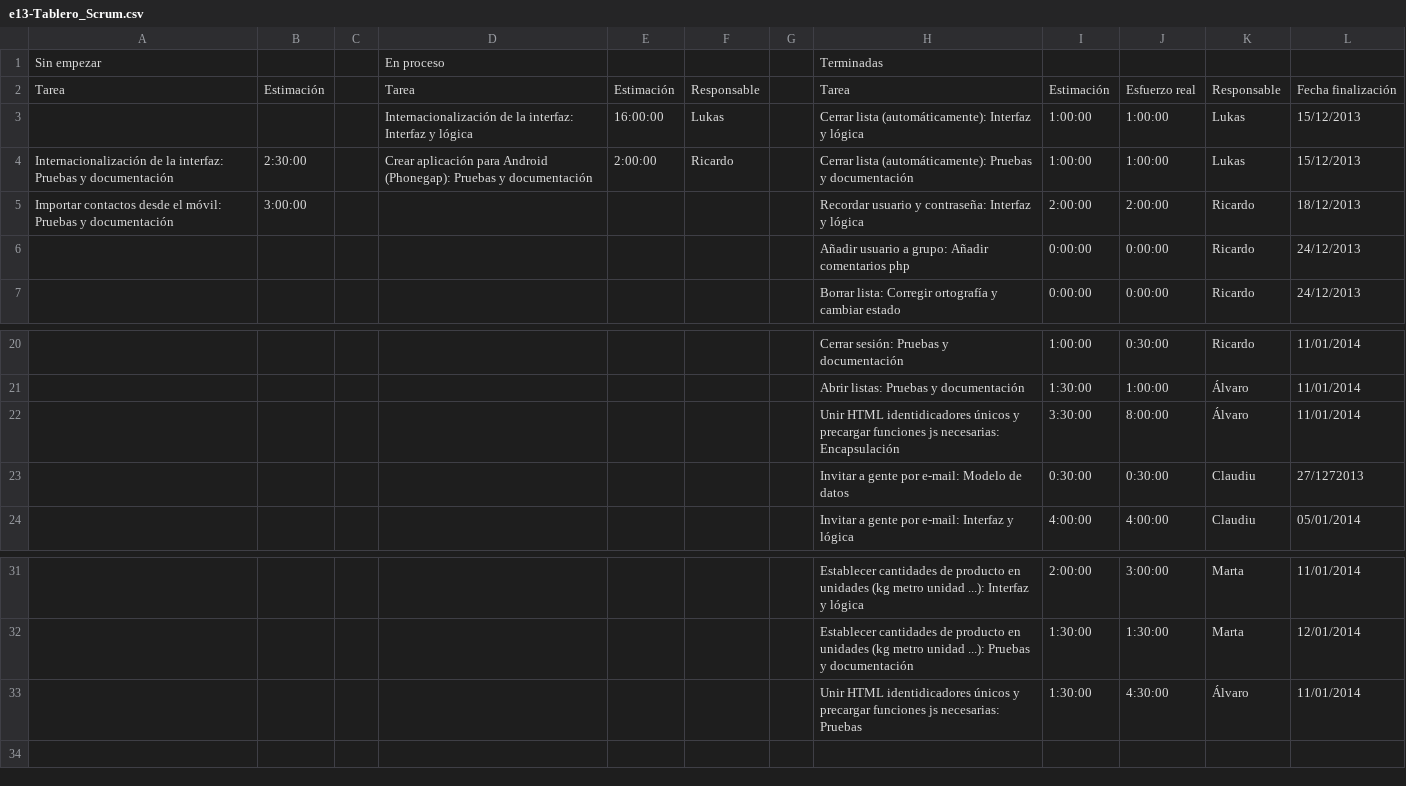
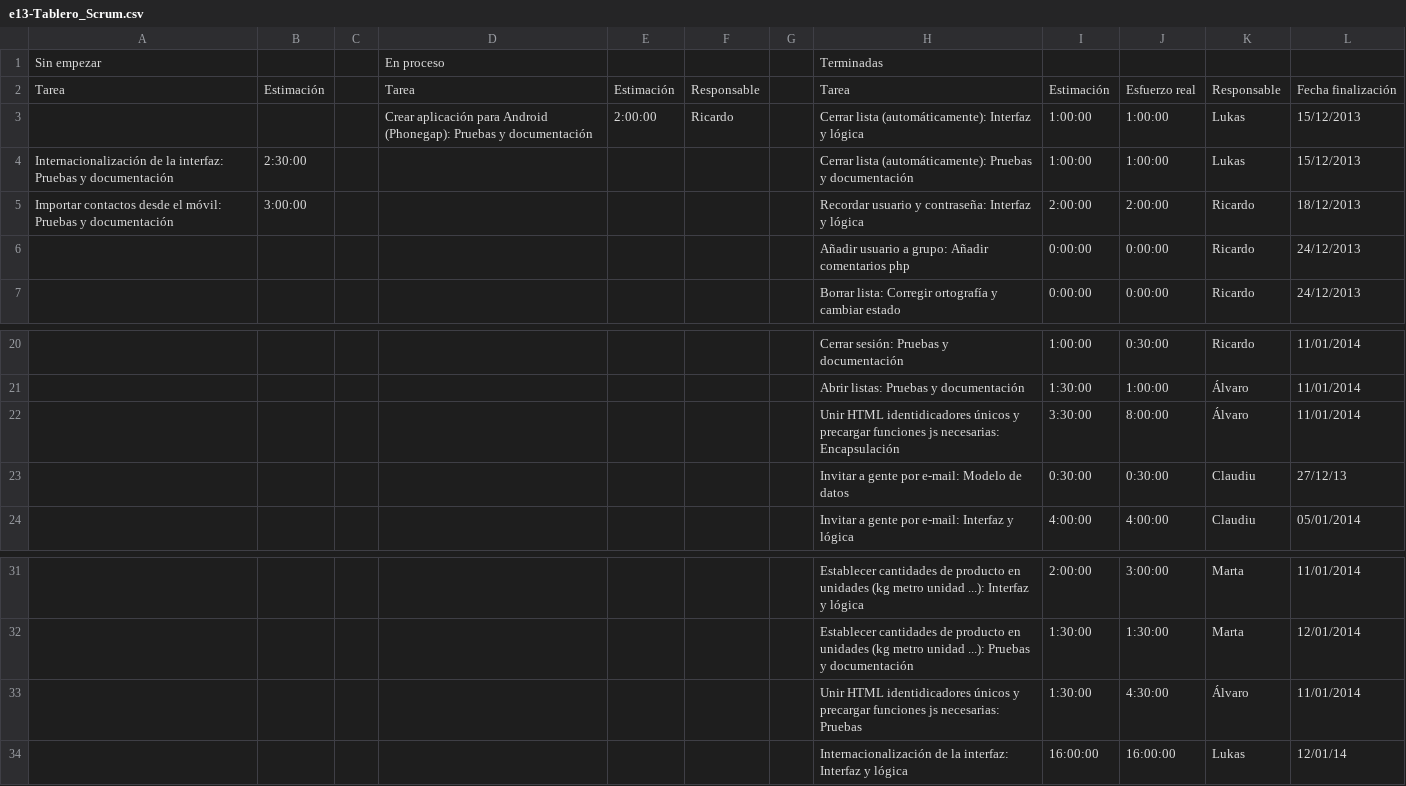
Before and after one commit to sharedslist/sharedslist, a CSV file: 1_gestión/proceso/e13-Tablero_Scrum.csv, drawn as a sheet; only a part is shown, gaps mark what is left out; the diff names each change by its address in the sheet, - before the commit and + after, or states it on an @@ line.

Commit message:
Tablero : internacionalización logica acabada

```diff
--- a/1_gestión/proceso/e13-Tablero_Scrum.csv
+++ b/1_gestión/proceso/e13-Tablero_Scrum.csv
-D3: Internacionalización de la interfaz: Interfaz y lógica
+D3: Crear aplicación para Android (Phonegap): Pruebas y documentación
-E3: 16:00:00
+E3: 2:00:00
-F3: Lukas
+F3: Ricardo
-D4: Crear aplicación para Android (Phonegap): Pruebas y documentación
+D4: (empty)
-E4: 2:00:00
+E4: (empty)
-F4: Ricardo
+F4: (empty)
-L23: 27/1272013
+L23: 27/12/13
+row 34:  |  |  |  |  |  |  | Internacionalización de la interfaz: Interfaz y lógica | 16:00:00 | 16:00:00 | Lukas | 12/01/14
```
